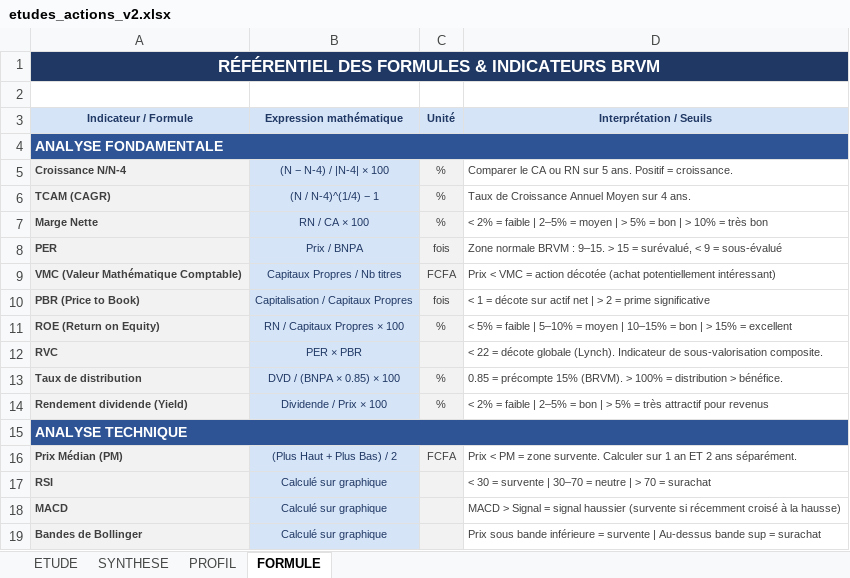
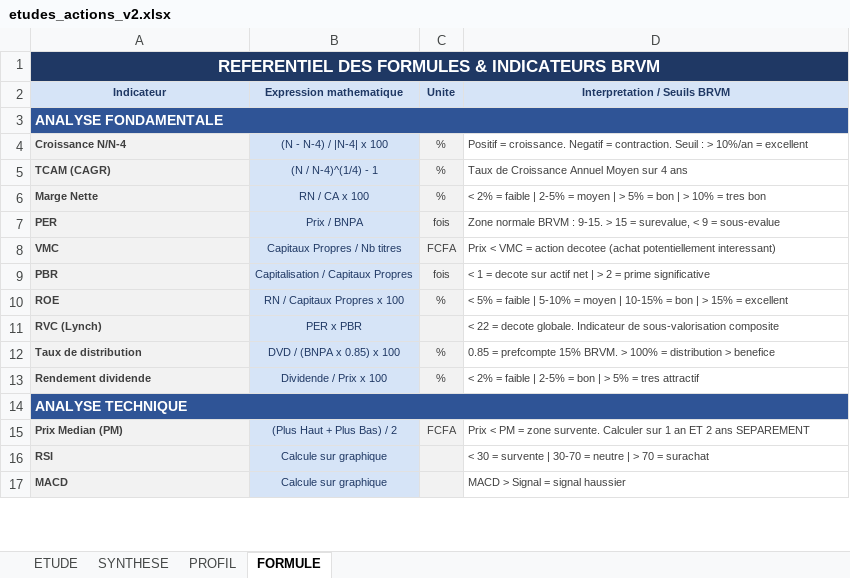
Before and after one commit to tiahogeraldjoel-eng/Cloud-claude-tiaho, an Excel workbook: brvm-analyzer/etudes_actions_v2.xlsx, sheet FORMULE, drawn as a sheet; only a part is shown; values as stored, in another font and other column widths than the file's, no borders; removed rows and columns are numbered as before the commit, all else as after; the diff covers the shown part only; the diff names each change by its address in the sheet, - before the commit and + after, or states it on an @@ line.

```diff
--- a/brvm-analyzer/etudes_actions_v2.xlsx (sheet FORMULE)
+++ b/brvm-analyzer/etudes_actions_v2.xlsx (sheet FORMULE)
-A1 (Indicateur): RÉFÉRENTIEL DES FORMULES & INDICATEURS BRVM
+A1 (Indicateur): REFERENTIEL DES FORMULES & INDICATEURS BRVM
-B1:D1 fill: none
+B1:D1 fill: #1F3864
-row 2: (empty)
+row 2: Indicateur | Expression mathematique | Unite | Interpretation / Seuils BRVM
-A2:D2 fill: none
+A2:D2 fill: #D6E4F7
-row 3: Indicateur / Formule | Expression mathématique | Unité | Interprétation / Seuils
-B3:D3 fill: none
+B3:D3 fill: #2F5496
-B4 (Expression mathematique): (N − N-4) / |N-4| × 100
+B4 (Expression mathematique): (N - N-4) / |N-4| x 100
-D4 (Interpretation / Seuils BRVM): Comparer le CA ou RN sur 5 ans. Positif = croissance.
+D4 (Interpretation / Seuils BRVM): Positif = croissance. Negatif = contraction. Seuil : > 10%/an = excellent
-B5 (Expression mathematique): (N / N-4)^(1/4) − 1
+B5 (Expression mathematique): (N / N-4)^(1/4) - 1
-D5 (Interpretation / Seuils BRVM): Taux de Croissance Annuel Moyen sur 4 ans.
+D5 (Interpretation / Seuils BRVM): Taux de Croissance Annuel Moyen sur 4 ans
-B6 (Expression mathematique): RN / CA × 100
+B6 (Expression mathematique): RN / CA x 100
-D6 (Interpretation / Seuils BRVM): …faible | 2–5% = moyen | > 5% = bon | > 10% = très bon
+D6 (Interpretation / Seuils BRVM): …faible | 2-5% = moyen | > 5% = bon | > 10% = tres bon
-D7 (Interpretation / Seuils BRVM): …BRVM : 9–15. > 15 = surévalué, < 9 = sous-évalué
+D7 (Interpretation / Seuils BRVM): …BRVM : 9-15. > 15 = surevalue, < 9 = sous-evalue
-A8 (Indicateur): VMC (Valeur Mathématique Comptable)
+A8 (Indicateur): VMC
-D8 (Interpretation / Seuils BRVM): …= action décotée (achat potentiellement intéressant)
+D8 (Interpretation / Seuils BRVM): …= action decotee (achat potentiellement interessant)
-A9 (Indicateur): PBR (Price to Book)
+A9 (Indicateur): PBR
-D9 (Interpretation / Seuils BRVM): …1 = décote sur actif…
+D9 (Interpretation / Seuils BRVM): …1 = decote sur actif…
-A10 (Indicateur): ROE (Return on Equity)
+A10 (Indicateur): ROE
-B10 (Expression mathematique): RN / Capitaux Propres × 100
+B10 (Expression mathematique): RN / Capitaux Propres x 100
-D10 (Interpretation / Seuils BRVM): …faible | 5–10% = moyen | 10–15% = bon…
+D10 (Interpretation / Seuils BRVM): …faible | 5-10% = moyen | 10-15% = bon…
-row 12: RVC | PER × PBR |  | < 22 = décote globale (Lynch). Indicateur de sous-valorisation composite.
+row 11: RVC (Lynch) | PER x PBR |  | < 22 = decote globale. Indicateur de sous-valorisation composite
-B12 (Expression mathematique): DVD / (BNPA × 0.85) × 100
+B12 (Expression mathematique): DVD / (BNPA x 0.85) x 100
-D12 (Interpretation / Seuils BRVM): 0.85 = précompte 15% (BRVM). > 100% = distribution > bénéfice.
+D12 (Interpretation / Seuils BRVM): 0.85 = prefcompte 15% BRVM. > 100% = distribution > benefice
-A13 (Indicateur): Rendement dividende (Yield)
+A13 (Indicateur): Rendement dividende
-B13 (Expression mathematique): Dividende / Prix × 100
+B13 (Expression mathematique): Dividende / Prix x 100
-D13 (Interpretation / Seuils BRVM): …faible | 2–5% = bon | > 5% = très attractif pour revenus
+D13 (Interpretation / Seuils BRVM): …faible | 2-5% = bon | > 5% = tres attractif
-B14:D14 fill: none
+B14:D14 fill: #2F5496
-A15 (Indicateur): Prix Médian (PM)
+A15 (Indicateur): Prix Median (PM)
-D15 (Interpretation / Seuils BRVM): …2 ans séparément.
+D15 (Interpretation / Seuils BRVM): …2 ans SEPAREMENT
-B16:B17 (Expression mathematique): Calculé sur graphique
+B16:B17 (Expression mathematique): Calcule sur graphique
-D16 (Interpretation / Seuils BRVM): …survente | 30–70 = neutre…
+D16 (Interpretation / Seuils BRVM): …survente | 30-70 = neutre…
-D17 (Interpretation / Seuils BRVM): …signal haussier (survente si récemment croisé à la hausse)
+D17 (Interpretation / Seuils BRVM): …signal haussier
-row 19: Bandes de Bollinger | Calculé sur graphique |  | Prix sous bande inférieure = survente | Au-dessus bande sup = surachat
```
Also changed, not shown: 16 edited cells and cell formats elsewhere in this sheet, sheet ETUDE, sheet SYNTHESE, sheet PROFIL, 1 other file.
